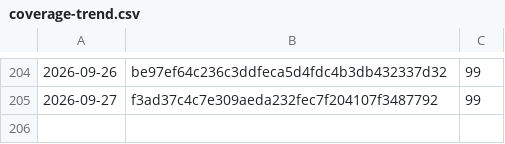
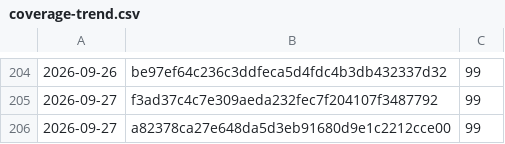
Before and after one commit to Danathar/atomic-image-builder, a CSV file: coverage-trend.csv, drawn as a sheet; only a part is shown, gaps mark what is left out.

```diff
--- a/coverage-trend.csv
+++ b/coverage-trend.csv
@@ -205 +205,2 @@
 2026-09-27,f3ad37c4c7e309aeda232fec7f204107f3487792,99
+2026-09-27,a82378ca27e648da5d3eb91680d9e1c2212cce00,99
```
